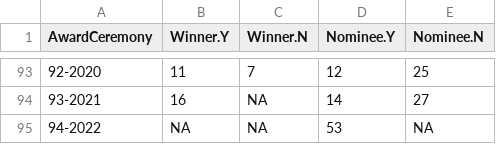
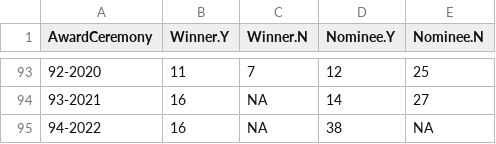
Before and after one commit to jacobmgreer/Media-Consumption, a CSV file: datasets/Oscars/OscarsSummary.csv, drawn as a sheet; only a part is shown, gaps mark what is left out.

```diff
--- a/datasets/Oscars/OscarsSummary.csv
+++ b/datasets/Oscars/OscarsSummary.csv
@@ -94,2 +94,2 @@
 "93-2021",16,NA,14,27
-"94-2022",NA,NA,53,NA
+"94-2022",16,NA,38,NA
```
Also changed, not shown: datasets/albums.csv, 1 other file.
